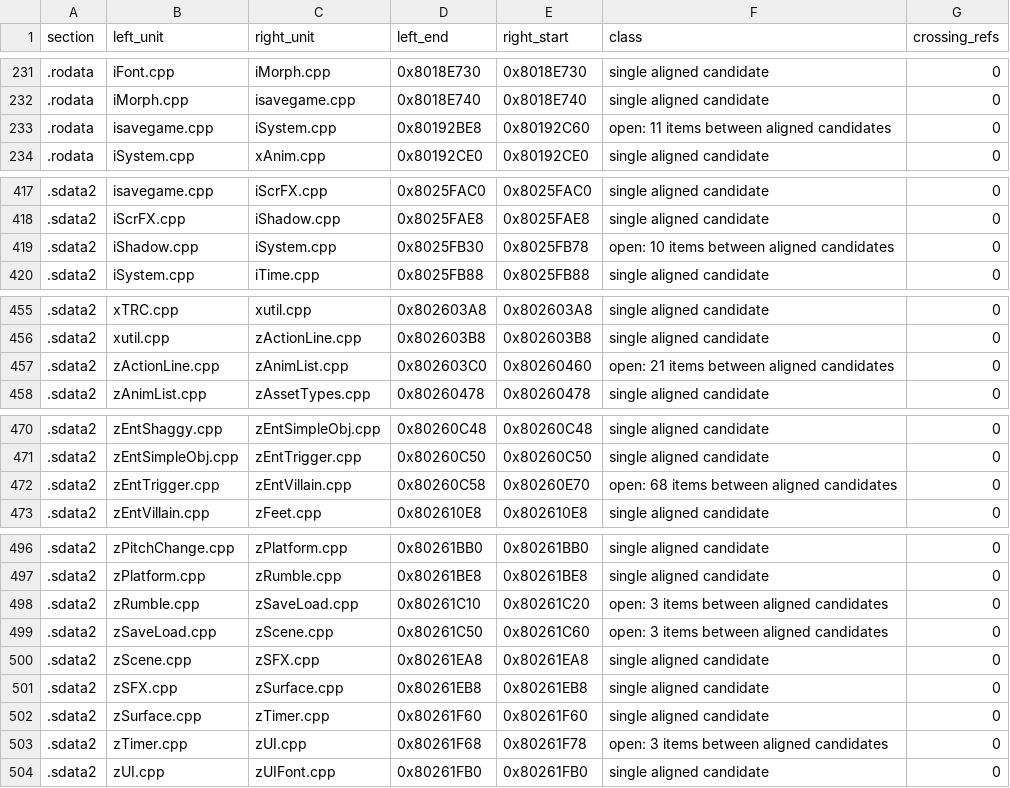
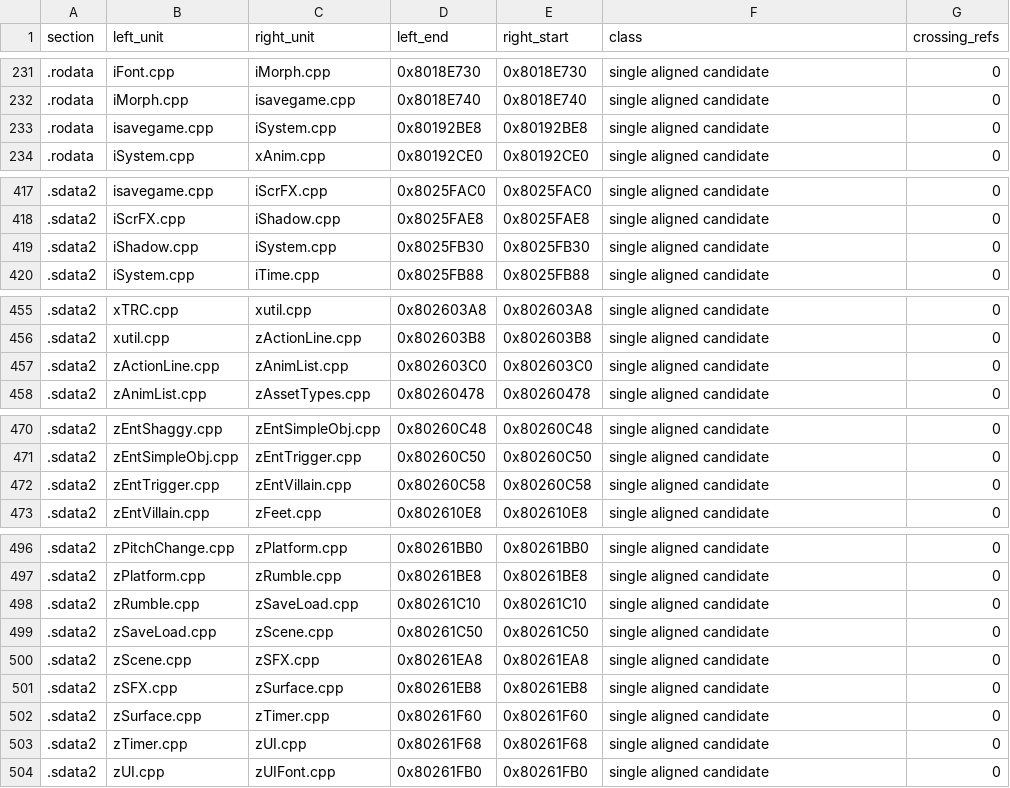
Before and after one commit to mitsevox/n100f, a TSV file: config/GIHE78-rev0/split_edges.tsv, drawn as a sheet; only a part is shown, gaps mark what is left out; the diff covers the shown part only.

```diff
--- a/config/GIHE78-rev0/split_edges.tsv
+++ b/config/GIHE78-rev0/split_edges.tsv
@@ -232,3 +232,3 @@ section	left_unit	right_unit	left_end	right_start	class	crossing_refs
 .rodata	iMorph.cpp	isavegame.cpp	0x8018E740	0x8018E740	single aligned candidate	0
-.rodata	isavegame.cpp	iSystem.cpp	0x80192BE8	0x80192C60	open: 11 items between aligned candidates	0
+.rodata	isavegame.cpp	iSystem.cpp	0x80192BE8	0x80192BE8	single aligned candidate	0
 .rodata	iSystem.cpp	xAnim.cpp	0x80192CE0	0x80192CE0	single aligned candidate	0
@@ -418,3 +418,3 @@ section	left_unit	right_unit	left_end	right_start	class	crossing_refs
 .sdata2	iScrFX.cpp	iShadow.cpp	0x8025FAE8	0x8025FAE8	single aligned candidate	0
-.sdata2	iShadow.cpp	iSystem.cpp	0x8025FB30	0x8025FB78	open: 10 items between aligned candidates	0
+.sdata2	iShadow.cpp	iSystem.cpp	0x8025FB30	0x8025FB30	single aligned candidate	0
 .sdata2	iSystem.cpp	iTime.cpp	0x8025FB88	0x8025FB88	single aligned candidate	0
@@ -456,3 +456,3 @@ section	left_unit	right_unit	left_end	right_start	class	crossing_refs
 .sdata2	xutil.cpp	zActionLine.cpp	0x802603B8	0x802603B8	single aligned candidate	0
-.sdata2	zActionLine.cpp	zAnimList.cpp	0x802603C0	0x80260460	open: 21 items between aligned candidates	0
+.sdata2	zActionLine.cpp	zAnimList.cpp	0x802603C0	0x802603C0	single aligned candidate	0
 .sdata2	zAnimList.cpp	zAssetTypes.cpp	0x80260478	0x80260478	single aligned candidate	0
@@ -471,3 +471,3 @@ section	left_unit	right_unit	left_end	right_start	class	crossing_refs
 .sdata2	zEntSimpleObj.cpp	zEntTrigger.cpp	0x80260C50	0x80260C50	single aligned candidate	0
-.sdata2	zEntTrigger.cpp	zEntVillain.cpp	0x80260C58	0x80260E70	open: 68 items between aligned candidates	0
+.sdata2	zEntTrigger.cpp	zEntVillain.cpp	0x80260C58	0x80260C58	single aligned candidate	0
 .sdata2	zEntVillain.cpp	zFeet.cpp	0x802610E8	0x802610E8	single aligned candidate	0
@@ -497,4 +497,4 @@ section	left_unit	right_unit	left_end	right_start	class	crossing_refs
 .sdata2	zPlatform.cpp	zRumble.cpp	0x80261BE8	0x80261BE8	single aligned candidate	0
-.sdata2	zRumble.cpp	zSaveLoad.cpp	0x80261C10	0x80261C20	open: 3 items between aligned candidates	0
-.sdata2	zSaveLoad.cpp	zScene.cpp	0x80261C50	0x80261C60	open: 3 items between aligned candidates	0
+.sdata2	zRumble.cpp	zSaveLoad.cpp	0x80261C10	0x80261C10	single aligned candidate	0
+.sdata2	zSaveLoad.cpp	zScene.cpp	0x80261C50	0x80261C50	single aligned candidate	0
 .sdata2	zScene.cpp	zSFX.cpp	0x80261EA8	0x80261EA8	single aligned candidate	0
@@ -502,3 +502,3 @@ section	left_unit	right_unit	left_end	right_start	class	crossing_refs
 .sdata2	zSurface.cpp	zTimer.cpp	0x80261F60	0x80261F60	single aligned candidate	0
-.sdata2	zTimer.cpp	zUI.cpp	0x80261F68	0x80261F78	open: 3 items between aligned candidates	0
+.sdata2	zTimer.cpp	zUI.cpp	0x80261F68	0x80261F68	single aligned candidate	0
 .sdata2	zUI.cpp	zUIFont.cpp	0x80261FB0	0x80261FB0	single aligned candidate	0
```
Also changed, not shown: 2 edited cells elsewhere in this file, 4 other files.
